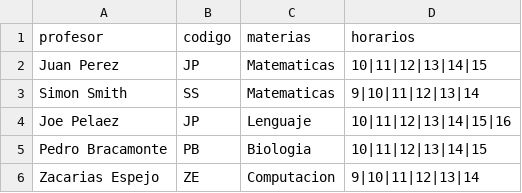
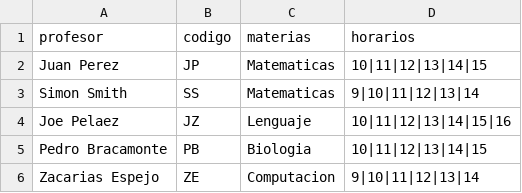
Before and after one commit to LJFiorela/Optimizacion, a CSV file: profesores_n1.csv, drawn as a sheet.

Commit message:
Add files via upload

```diff
--- a/profesores_n1.csv
+++ b/profesores_n1.csv
@@ -3,3 +3,3 @@ Juan Perez,JP,Matematicas,10|11|12|13|14|15
 Simon Smith,SS,Matematicas,9|10|11|12|13|14
-Joe Pelaez,JP,Lenguaje,10|11|12|13|14|15|16
+Joe Pelaez,JZ,Lenguaje,10|11|12|13|14|15|16
 Pedro Bracamonte,PB,Biologia,10|11|12|13|14|15
```
